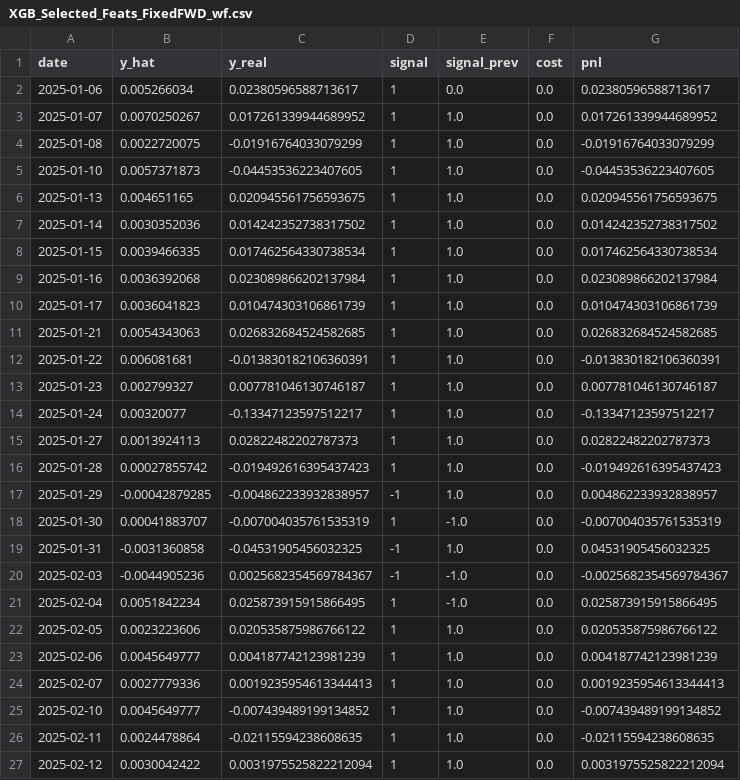
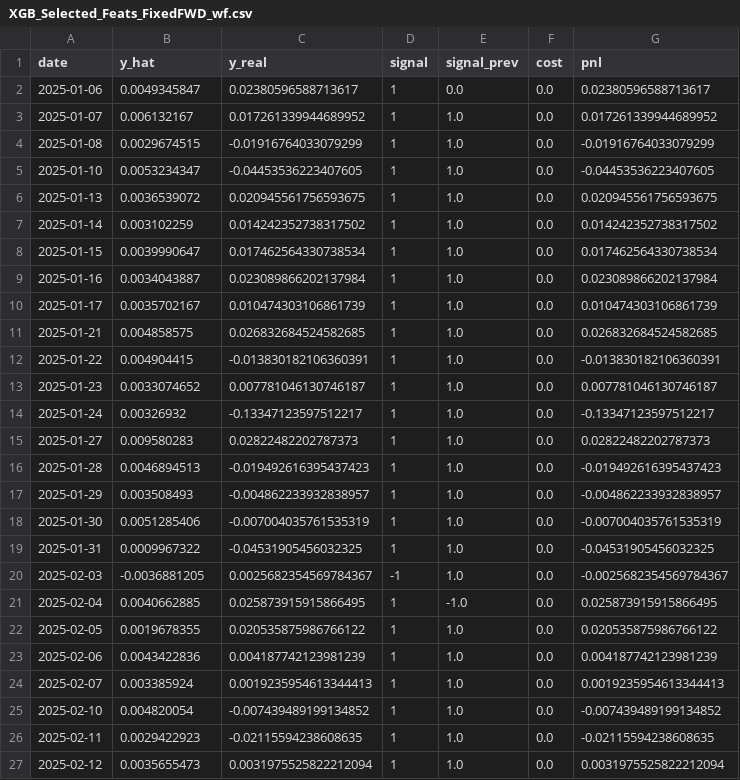
Before and after one commit to JoshuaGloor/dsa5205-project-2, a CSV file: reports/XGB_Selected_Feats_FixedFWD_wf.csv, drawn as a sheet; only a part is shown; the diff covers the shown part only.

```diff
--- a/reports/XGB_Selected_Feats_FixedFWD_wf.csv
+++ b/reports/XGB_Selected_Feats_FixedFWD_wf.csv
@@ -1,27 +1,27 @@
 date,y_hat,y_real,signal,signal_prev,cost,pnl
-2025-01-06,0.005266034,0.02380596588713617,1,0.0,0.0,0.02380596588713617
-2025-01-07,0.0070250267,0.017261339944689952,1,1.0,0.0,0.017261339944689952
-2025-01-08,0.0022720075,-0.01916764033079299,1,1.0,0.0,-0.01916764033079299
-2025-01-10,0.0057371873,-0.04453536223407605,1,1.0,0.0,-0.04453536223407605
-2025-01-13,0.004651165,0.020945561756593675,1,1.0,0.0,0.020945561756593675
-2025-01-14,0.0030352036,0.014242352738317502,1,1.0,0.0,0.014242352738317502
-2025-01-15,0.0039466335,0.017462564330738534,1,1.0,0.0,0.017462564330738534
-2025-01-16,0.0036392068,0.023089866202137984,1,1.0,0.0,0.023089866202137984
-2025-01-17,0.0036041823,0.010474303106861739,1,1.0,0.0,0.010474303106861739
-2025-01-21,0.0054343063,0.026832684524582685,1,1.0,0.0,0.026832684524582685
-2025-01-22,0.006081681,-0.013830182106360391,1,1.0,0.0,-0.013830182106360391
-2025-01-23,0.002799327,0.007781046130746187,1,1.0,0.0,0.007781046130746187
-2025-01-24,0.00320077,-0.13347123597512217,1,1.0,0.0,-0.13347123597512217
-2025-01-27,0.0013924113,0.02822482202787373,1,1.0,0.0,0.02822482202787373
-2025-01-28,0.00027855742,-0.019492616395437423,1,1.0,0.0,-0.019492616395437423
-2025-01-29,-0.00042879285,-0.004862233932838957,-1,1.0,0.0,0.004862233932838957
-2025-01-30,0.00041883707,-0.007004035761535319,1,-1.0,0.0,-0.007004035761535319
-2025-01-31,-0.0031360858,-0.04531905456032325,-1,1.0,0.0,0.04531905456032325
-2025-02-03,-0.0044905236,0.0025682354569784367,-1,-1.0,0.0,-0.0025682354569784367
-2025-02-04,0.0051842234,0.025873915915866495,1,-1.0,0.0,0.025873915915866495
-2025-02-05,0.0023223606,0.020535875986766122,1,1.0,0.0,0.020535875986766122
-2025-02-06,0.0045649777,0.004187742123981239,1,1.0,0.0,0.004187742123981239
-2025-02-07,0.0027779336,0.0019235954613344413,1,1.0,0.0,0.0019235954613344413
-2025-02-10,0.0045649777,-0.007439489199134852,1,1.0,0.0,-0.007439489199134852
-2025-02-11,0.0024478864,-0.02115594238608635,1,1.0,0.0,-0.02115594238608635
-2025-02-12,0.0030042422,0.0031975525822212094,1,1.0,0.0,0.0031975525822212094
+2025-01-06,0.0049345847,0.02380596588713617,1,0.0,0.0,0.02380596588713617
+2025-01-07,0.006132167,0.017261339944689952,1,1.0,0.0,0.017261339944689952
+2025-01-08,0.0029674515,-0.01916764033079299,1,1.0,0.0,-0.01916764033079299
+2025-01-10,0.0053234347,-0.04453536223407605,1,1.0,0.0,-0.04453536223407605
+2025-01-13,0.0036539072,0.020945561756593675,1,1.0,0.0,0.020945561756593675
+2025-01-14,0.003102259,0.014242352738317502,1,1.0,0.0,0.014242352738317502
+2025-01-15,0.0039990647,0.017462564330738534,1,1.0,0.0,0.017462564330738534
+2025-01-16,0.0034043887,0.023089866202137984,1,1.0,0.0,0.023089866202137984
+2025-01-17,0.0035702167,0.010474303106861739,1,1.0,0.0,0.010474303106861739
+2025-01-21,0.004858575,0.026832684524582685,1,1.0,0.0,0.026832684524582685
+2025-01-22,0.004904415,-0.013830182106360391,1,1.0,0.0,-0.013830182106360391
+2025-01-23,0.0033074652,0.007781046130746187,1,1.0,0.0,0.007781046130746187
+2025-01-24,0.00326932,-0.13347123597512217,1,1.0,0.0,-0.13347123597512217
+2025-01-27,0.009580283,0.02822482202787373,1,1.0,0.0,0.02822482202787373
+2025-01-28,0.0046894513,-0.019492616395437423,1,1.0,0.0,-0.019492616395437423
+2025-01-29,0.003508493,-0.004862233932838957,1,1.0,0.0,-0.004862233932838957
+2025-01-30,0.0051285406,-0.007004035761535319,1,1.0,0.0,-0.007004035761535319
+2025-01-31,0.0009967322,-0.04531905456032325,1,1.0,0.0,-0.04531905456032325
+2025-02-03,-0.0036881205,0.0025682354569784367,-1,1.0,0.0,-0.0025682354569784367
+2025-02-04,0.0040662885,0.025873915915866495,1,-1.0,0.0,0.025873915915866495
+2025-02-05,0.0019678355,0.020535875986766122,1,1.0,0.0,0.020535875986766122
+2025-02-06,0.0043422836,0.004187742123981239,1,1.0,0.0,0.004187742123981239
+2025-02-07,0.003385924,0.0019235954613344413,1,1.0,0.0,0.0019235954613344413
+2025-02-10,0.004820054,-0.007439489199134852,1,1.0,0.0,-0.007439489199134852
+2025-02-11,0.0029422923,-0.02115594238608635,1,1.0,0.0,-0.02115594238608635
+2025-02-12,0.0035655473,0.0031975525822212094,1,1.0,0.0,0.0031975525822212094
```
Also changed, not shown: 105 edited cells elsewhere in this file, reports/ARXGARCH_FixedFWD_Resid_wf.csv, reports/ENet_FixedFWD_Resid_wf.csv, 13 other files.
